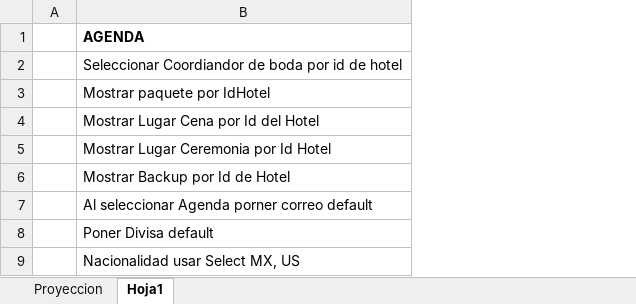
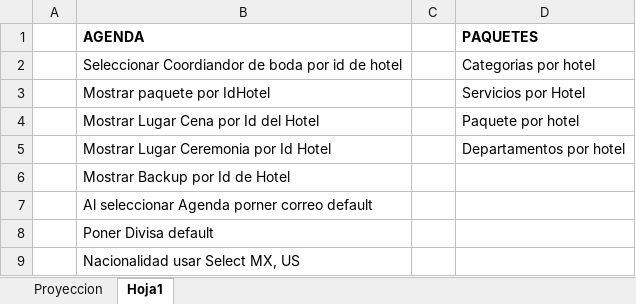
Before and after one commit to gauss13/Bodas, an Excel workbook: ScriptSQL/Tabla de Actividades.xlsx, sheet Hoja1, drawn as a sheet; values as stored, in another font and other column widths than the file's, no borders; the diff names each change by its address in the sheet, - before the commit and + after, or states it on an @@ line.

Commit message:
servicios

```diff
--- a/ScriptSQL/Tabla de Actividades.xlsx (sheet Hoja1)
+++ b/ScriptSQL/Tabla de Actividades.xlsx (sheet Hoja1)
+column C, empty
+column D (PAQUETES), rows 2-5: Categorias por hotel | Servicios por Hotel | Paquete por hotel | Departamentos por hotel
```
Also changed, not shown: sheet Proyeccion, 38 other files.
